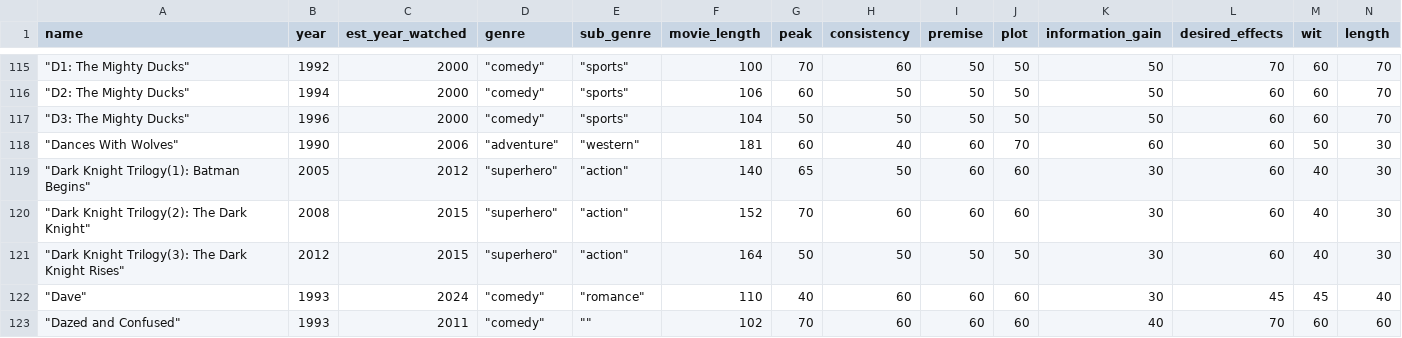
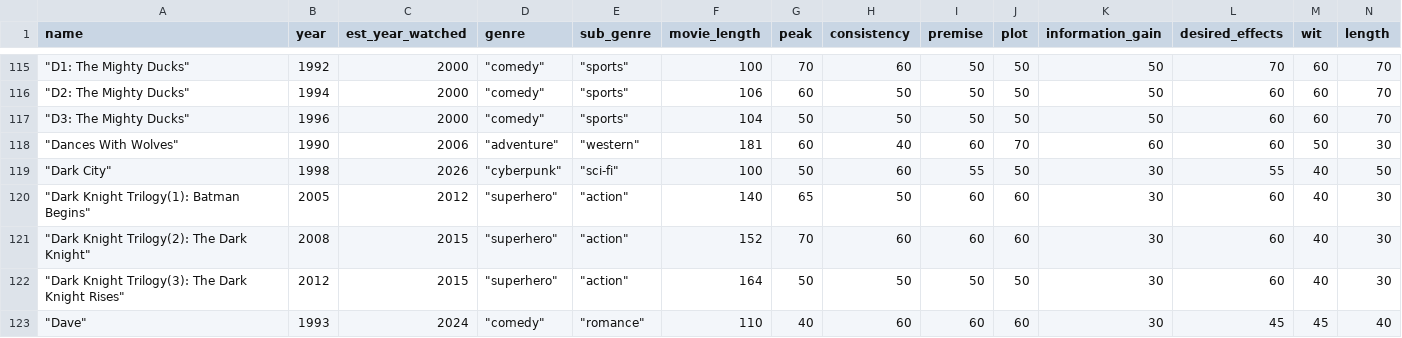
Before and after one commit to Connor-R/connor-r.github.io, a CSV file: csvs/personal_movies.csv, drawn as a sheet; only a part is shown, gaps mark what is left out; the shorter side is filled out with more unchanged rows; rows hold the shown columns only; the diff names each change by its address in the sheet, - before the commit and + after, or states it on an @@ line.

```diff
--- a/csvs/personal_movies.csv
+++ b/csvs/personal_movies.csv
+row 119: "Dark City" | 1998 | 2026 | "cyberpunk" | "sci-fi" | 100 | 50 | 60 | 55 | 50 | 30 | 55 | 40 | 50
```
Also changed, not shown: 7 other files.
